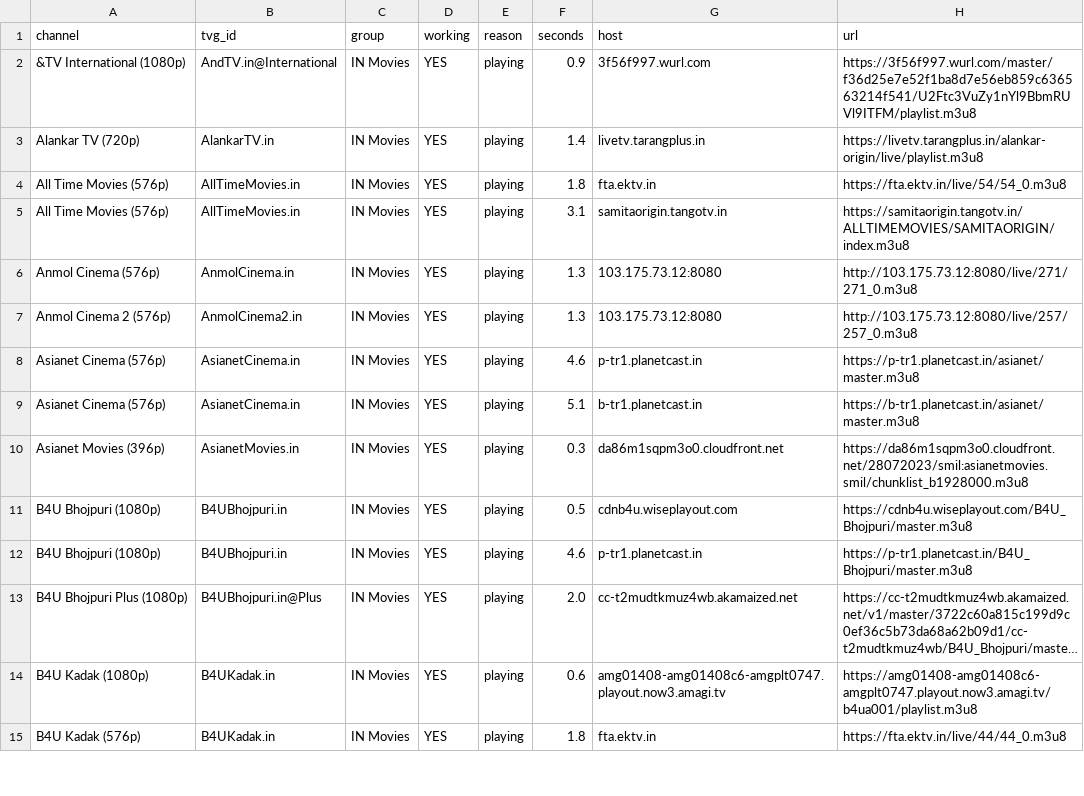
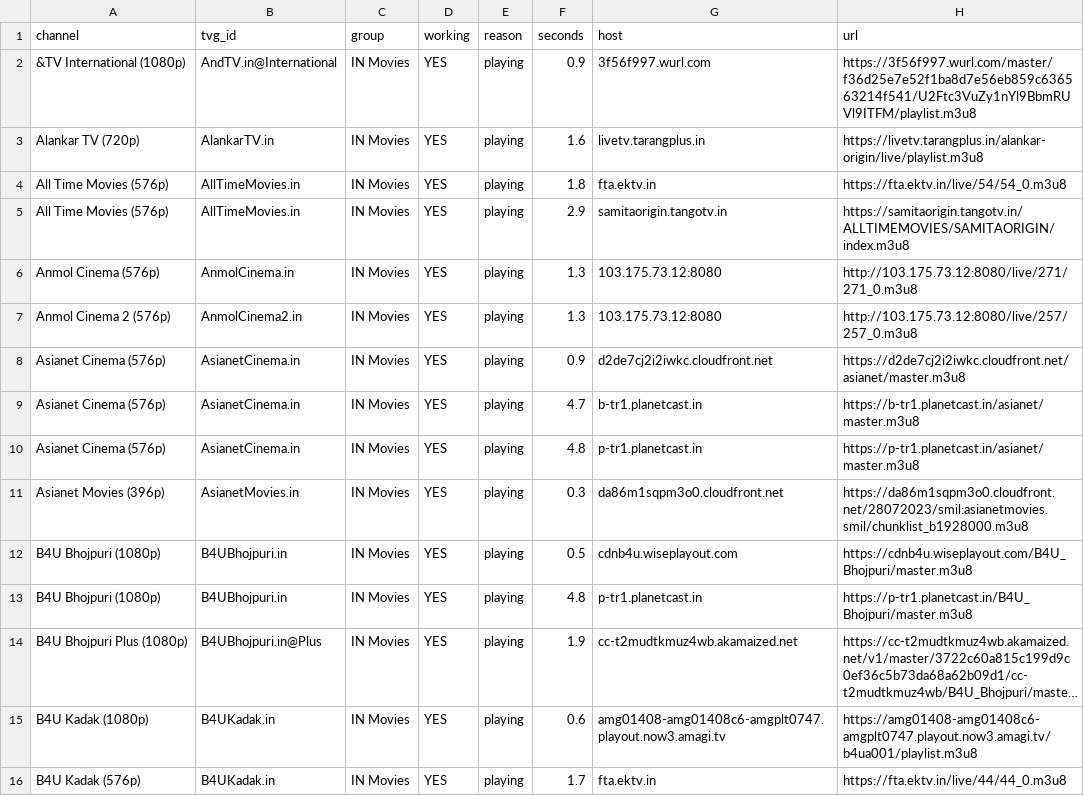
Before and after one commit to Inam321/iptv, a CSV file: reports/movies-report.csv, drawn as a sheet; only a part is shown; long unchanged cells end in …; addresses are those after the commit; the diff covers the shown part only; the diff names each change by its address in the sheet, - before the commit and + after, or states it on an @@ line.

```diff
--- a/reports/movies-report.csv
+++ b/reports/movies-report.csv
-F3 (seconds): 1.4
+F3 (seconds): 1.6
-F5 (seconds): 3.1
+F5 (seconds): 2.9
+row 8: Asianet Cinema (576p) | AsianetCinema.in | IN Movies | YES | playing | 0.9 | d2de7cj2i2iwkc.cloudfront.net | https://d2de7cj2i2iwkc.cloudfront.net/asianet/master.m3u8
-F9 (seconds): 4.6
+F9 (seconds): 4.7
-G9 (host): p-tr1.planetcast.in
+G9 (host): b-tr1.planetcast.in
-H9 (url): https://p-tr1.planetcast.in/asianet/master.m3u8
+H9 (url): https://b-tr1.planetcast.in/asianet/master.m3u8
-F10 (seconds): 5.1
+F10 (seconds): 4.8
-G10 (host): b-tr1.planetcast.in
+G10 (host): p-tr1.planetcast.in
-H10 (url): https://b-tr1.planetcast.in/asianet/master.m3u8
+H10 (url): https://p-tr1.planetcast.in/asianet/master.m3u8
-F13 (seconds): 4.6
+F13 (seconds): 4.8
-F14 (seconds): 2.0
+F14 (seconds): 1.9
-F16 (seconds): 1.8
+F16 (seconds): 1.7
```
Also changed, not shown: 4 added rows, 6 removed rows, 1 moved row and 60 edited cells elsewhere in this file, reports/entertainment-report.csv, reports/kids-report.csv, 14 other files.
